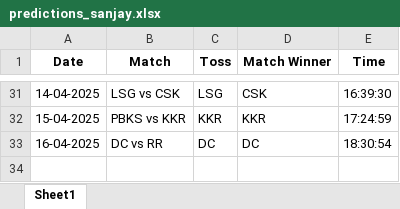
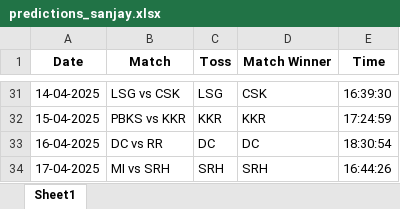
Before and after one commit to krshnavij/IPL_2025, an Excel workbook: predictions_sanjay.xlsx, sheet Sheet1, drawn as a sheet; only a part is shown, gaps mark what is left out; values as stored, in another font and other column widths than the file's, no borders; the diff names each change by its address in the sheet, - before the commit and + after, or states it on an @@ line.

Commit message:
Update user predictions

```diff
--- a/predictions_sanjay.xlsx (sheet Sheet1)
+++ b/predictions_sanjay.xlsx (sheet Sheet1)
+row 34: 17-04-2025 | MI vs SRH | SRH | SRH | 16:44:26
```
